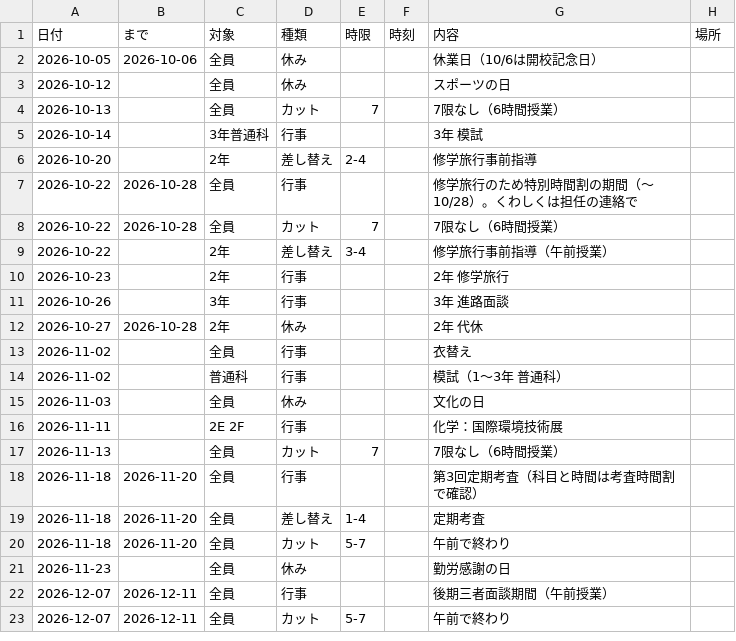
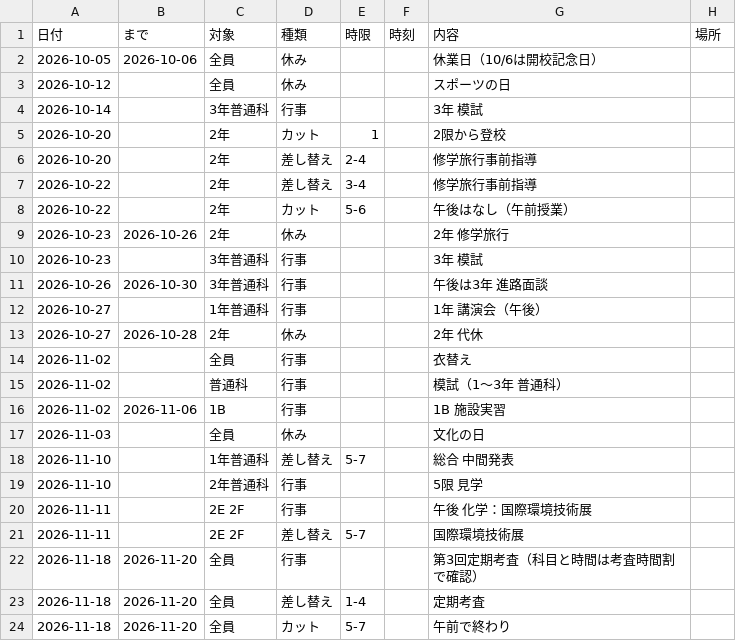
Before and after one commit to upopotennis-gif/jikanwari-navi, a CSV file: 予定.csv, drawn as a sheet; only a part is shown; the shorter side is filled out with more unchanged rows.

```diff
--- a/予定.csv
+++ b/予定.csv
@@ -3,10 +3,11 @@
 2026-10-12,,全員,休み,,,スポーツの日,
-2026-10-13,,全員,カット,7,,7限なし（6時間授業）,
 2026-10-14,,3年普通科,行事,,,3年 模試,
+2026-10-20,,2年,カット,1,,2限から登校,
 2026-10-20,,2年,差し替え,2-4,,修学旅行事前指導,
-2026-10-22,2026-10-28,全員,行事,,,修学旅行のため特別時間割の期間（〜10/28）。くわしくは担任の連絡で,
-2026-10-22,2026-10-28,全員,カット,7,,7限なし（6時間授業）,
-2026-10-22,,2年,差し替え,3-4,,修学旅行事前指導（午前授業）,
-2026-10-23,,2年,行事,,,2年 修学旅行,
-2026-10-26,,3年,行事,,,3年 進路面談,
+2026-10-22,,2年,差し替え,3-4,,修学旅行事前指導,
+2026-10-22,,2年,カット,5-6,,午後はなし（午前授業）,
+2026-10-23,2026-10-26,2年,休み,,,2年 修学旅行,
+2026-10-23,,3年普通科,行事,,,3年 模試,
+2026-10-26,2026-10-30,3年普通科,行事,,,午後は3年 進路面談,
+2026-10-27,,1年普通科,行事,,,1年 講演会（午後）,
 2026-10-27,2026-10-28,2年,休み,,,2年 代休,
@@ -14,5 +15,8 @@
 2026-11-02,,普通科,行事,,,模試（1〜3年 普通科）,
+2026-11-02,2026-11-06,1B,行事,,,1B 施設実習,
 2026-11-03,,全員,休み,,,文化の日,
-2026-11-11,,2E 2F,行事,,,化学：国際環境技術展,
-2026-11-13,,全員,カット,7,,7限なし（6時間授業）,
+2026-11-10,,1年普通科,差し替え,5-7,,総合 中間発表,
+2026-11-10,,2年普通科,行事,,,5限 見学,
+2026-11-11,,2E 2F,行事,,,午後 化学：国際環境技術展,
+2026-11-11,,2E 2F,差し替え,5-7,,国際環境技術展,
 2026-11-18,2026-11-20,全員,行事,,,第3回定期考査（科目と時間は考査時間割で確認）,
```
Also changed, not shown: 6 other files.
